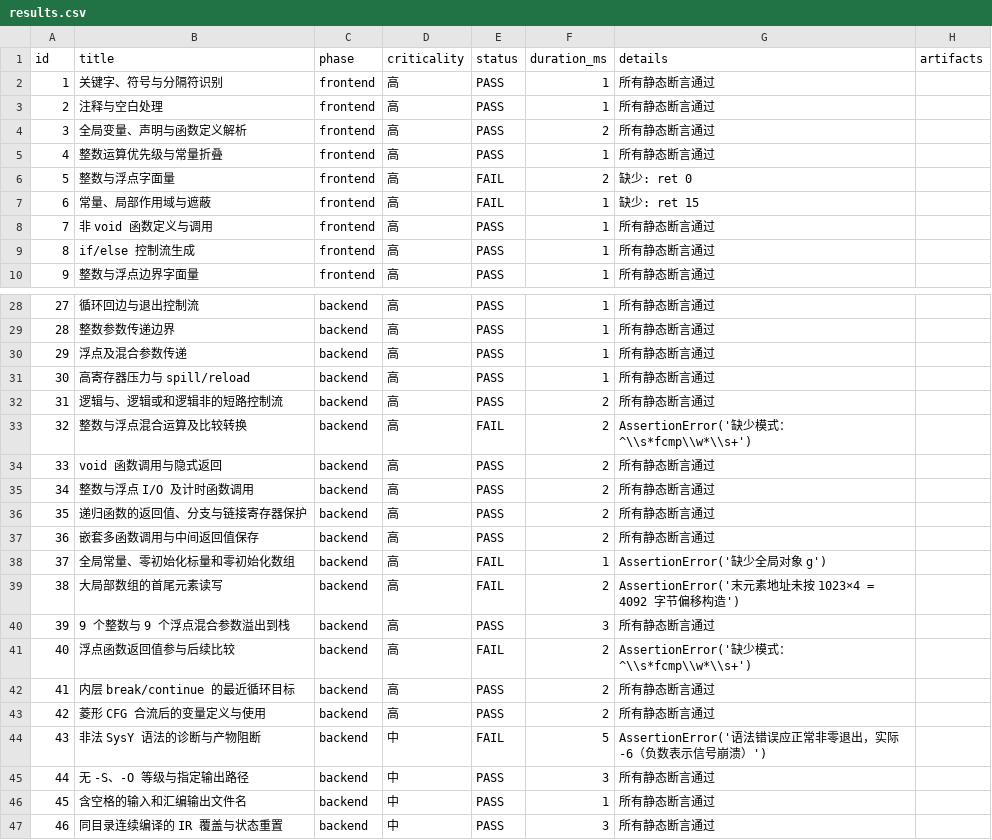
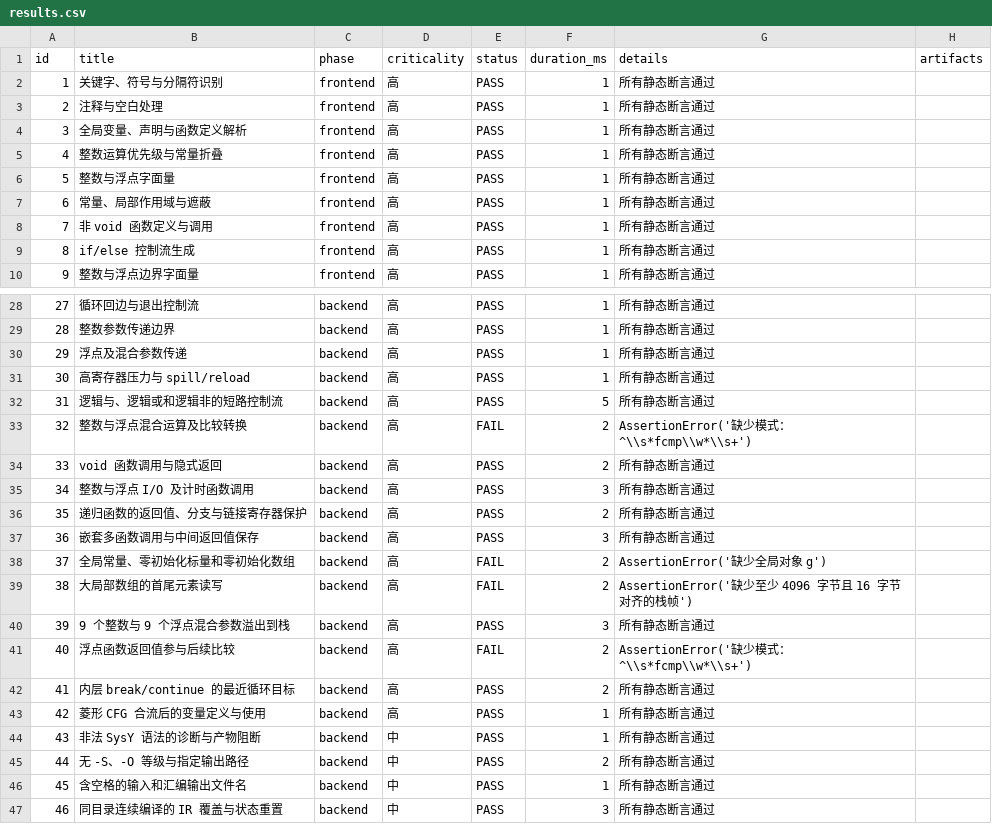
Before and after one commit to willreturn-zjw/my-compiler, a CSV file: test-results/results.csv, drawn as a sheet; only a part is shown, gaps mark what is left out; the diff covers the shown part only.

```diff
--- a/test-results/results.csv
+++ b/test-results/results.csv
@@ -3,6 +3,6 @@
 2,注释与空白处理,frontend,高,PASS,1,所有静态断言通过,
-3,全局变量、声明与函数定义解析,frontend,高,PASS,2,所有静态断言通过,
+3,全局变量、声明与函数定义解析,frontend,高,PASS,1,所有静态断言通过,
 4,整数运算优先级与常量折叠,frontend,高,PASS,1,所有静态断言通过,
-5,整数与浮点字面量,frontend,高,FAIL,2,缺少: ret 0,
-6,常量、局部作用域与遮蔽,frontend,高,FAIL,1,缺少: ret 15,
+5,整数与浮点字面量,frontend,高,PASS,1,所有静态断言通过,
+6,常量、局部作用域与遮蔽,frontend,高,PASS,1,所有静态断言通过,
 7,非 void 函数定义与调用,frontend,高,PASS,1,所有静态断言通过,
@@ -31,10 +31,10 @@
 30,高寄存器压力与 spill/reload,backend,高,PASS,1,所有静态断言通过,
-31,逻辑与、逻辑或和逻辑非的短路控制流,backend,高,PASS,2,所有静态断言通过,
+31,逻辑与、逻辑或和逻辑非的短路控制流,backend,高,PASS,5,所有静态断言通过,
 32,整数与浮点混合运算及比较转换,backend,高,FAIL,2,AssertionError('缺少模式：^\\s*fcmp\\w*\\s+'),
 33,void 函数调用与隐式返回,backend,高,PASS,2,所有静态断言通过,
-34,整数与浮点 I/O 及计时函数调用,backend,高,PASS,2,所有静态断言通过,
+34,整数与浮点 I/O 及计时函数调用,backend,高,PASS,3,所有静态断言通过,
 35,递归函数的返回值、分支与链接寄存器保护,backend,高,PASS,2,所有静态断言通过,
-36,嵌套多函数调用与中间返回值保存,backend,高,PASS,2,所有静态断言通过,
-37,全局常量、零初始化标量和零初始化数组,backend,高,FAIL,1,AssertionError('缺少全局对象 g'),
-38,大局部数组的首尾元素读写,backend,高,FAIL,2,AssertionError('末元素地址未按 1023×4 = 4092 字节偏移构造'),
+36,嵌套多函数调用与中间返回值保存,backend,高,PASS,3,所有静态断言通过,
+37,全局常量、零初始化标量和零初始化数组,backend,高,FAIL,2,AssertionError('缺少全局对象 g'),
+38,大局部数组的首尾元素读写,backend,高,FAIL,2,AssertionError('缺少至少 4096 字节且 16 字节对齐的栈帧'),
 39,9 个整数与 9 个浮点混合参数溢出到栈,backend,高,PASS,3,所有静态断言通过,
@@ -42,5 +42,5 @@
 41,内层 break/continue 的最近循环目标,backend,高,PASS,2,所有静态断言通过,
-42,菱形 CFG 合流后的变量定义与使用,backend,高,PASS,2,所有静态断言通过,
-43,非法 SysY 语法的诊断与产物阻断,backend,中,FAIL,5,AssertionError('语法错误应正常非零退出，实际 -6（负数表示信号崩溃）'),
-44,无 -S、-O 等级与指定输出路径,backend,中,PASS,3,所有静态断言通过,
+42,菱形 CFG 合流后的变量定义与使用,backend,高,PASS,1,所有静态断言通过,
+43,非法 SysY 语法的诊断与产物阻断,backend,中,PASS,1,所有静态断言通过,
+44,无 -S、-O 等级与指定输出路径,backend,中,PASS,2,所有静态断言通过,
 45,含空格的输入和汇编输出文件名,backend,中,PASS,1,所有静态断言通过,
```
Also changed, not shown: 3 edited cells elsewhere in this file, 9 other files.
